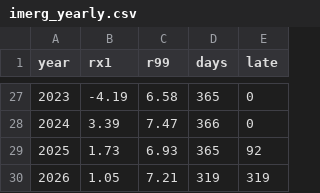
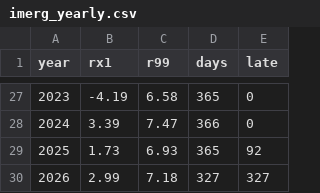
Before and after one commit to tsjuri/earthindicators, a CSV file: data/imerg_yearly.csv, drawn as a sheet; only a part is shown, gaps mark what is left out; the diff covers the shown part only.

```diff
--- a/data/imerg_yearly.csv
+++ b/data/imerg_yearly.csv
@@ -29,2 +29,2 @@ year,rx1,r99,days,late
 2025,1.73,6.93,365,92
-2026,1.05,7.21,319,319
+2026,2.99,7.18,327,327
```
Also changed, not shown: 14 edited cells elsewhere in this file, 1 other file.
